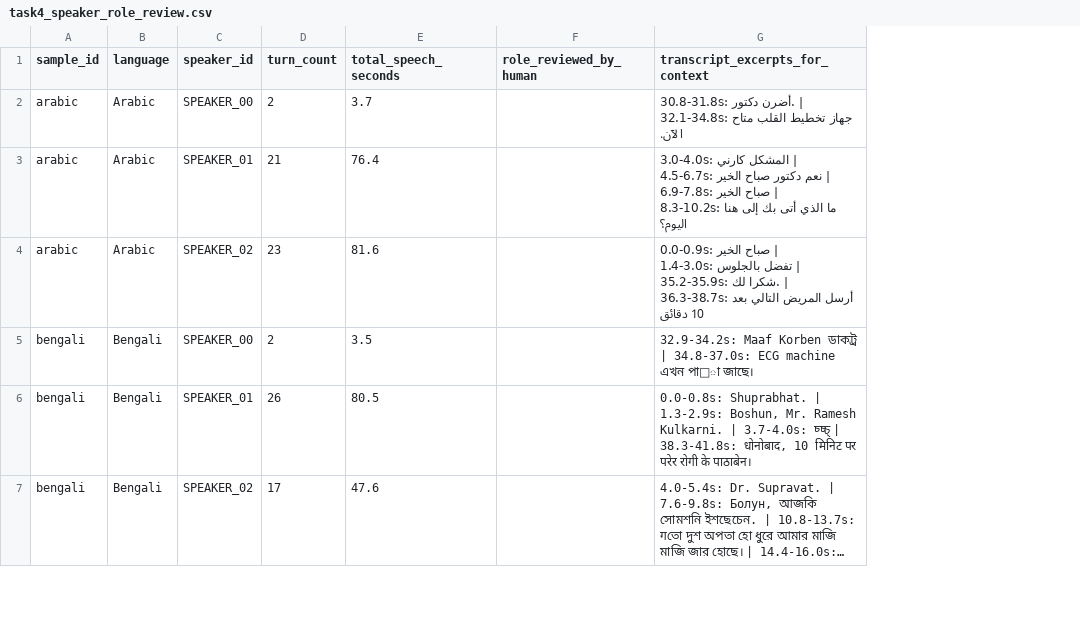
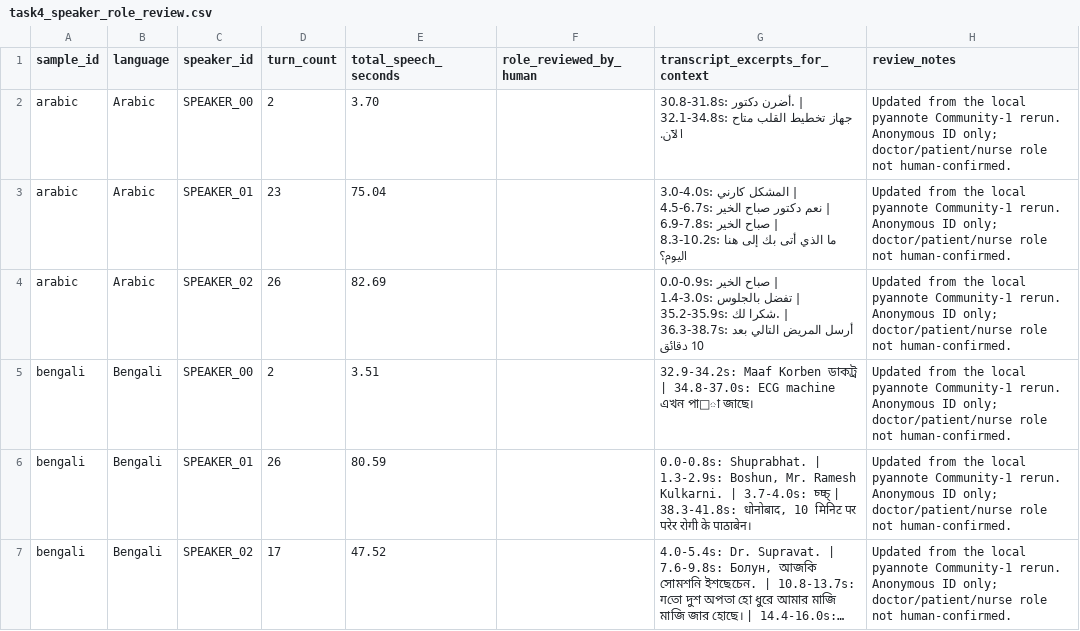
Before and after one commit to AkshayaArveti/voice-to-text-healthcare-medical, a CSV file: outputs/task4_speaker_role_review.csv, drawn as a sheet; only a part is shown; long unchanged cells end in …; the diff covers the shown part only; the diff names each change by its address in the sheet, - before the commit and + after, or states it on an @@ line.

Commit message:
Add pyannote diarization outputs

```diff
--- a/outputs/task4_speaker_role_review.csv
+++ b/outputs/task4_speaker_role_review.csv
+column H (review_notes), rows 2-7: all Updated from the local pyannote Community-1 rerun. Anonymous ID only; doctor/patient/nurse role not human-confirmed.
-E2 (total_speech_seconds): 3.7
+E2 (total_speech_seconds): 3.70
-D3 (turn_count): 21
+D3 (turn_count): 23
-E3 (total_speech_seconds): 76.4
+E3 (total_speech_seconds): 75.04
-D4 (turn_count): 23
+D4 (turn_count): 26
-E4 (total_speech_seconds): 81.6
+E4 (total_speech_seconds): 82.69
-E5 (total_speech_seconds): 3.5
+E5 (total_speech_seconds): 3.51
-E6 (total_speech_seconds): 80.5
+E6 (total_speech_seconds): 80.59
-E7 (total_speech_seconds): 47.6
+E7 (total_speech_seconds): 47.52
```
Also changed, not shown: 8 edited cells elsewhere in this file, 17 other files.
